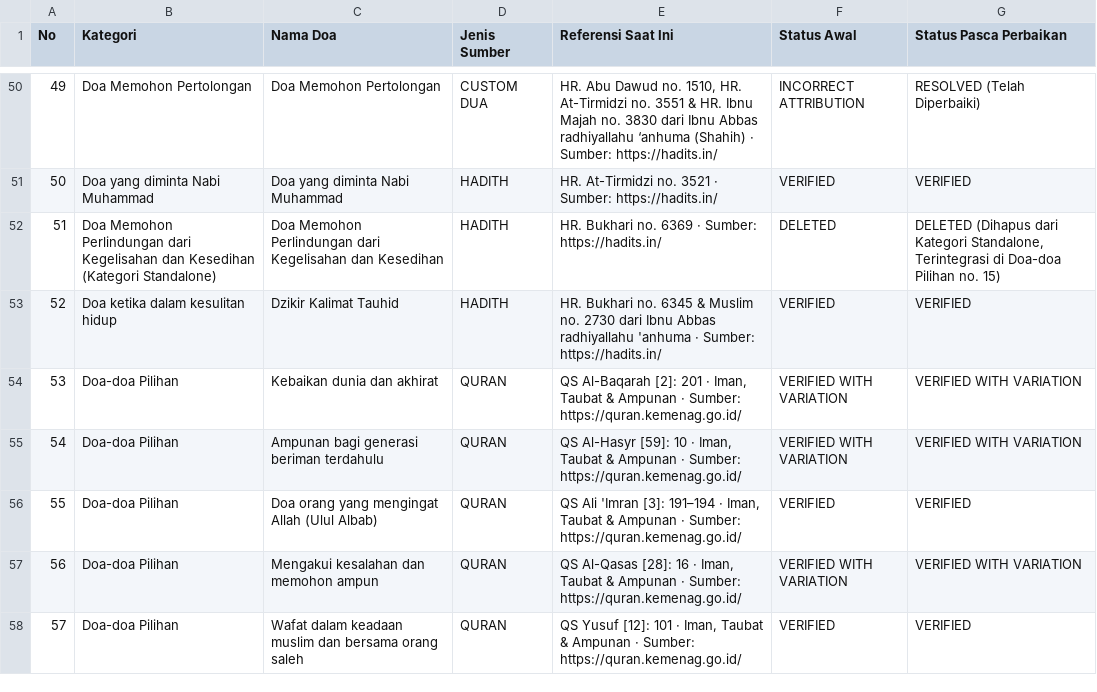
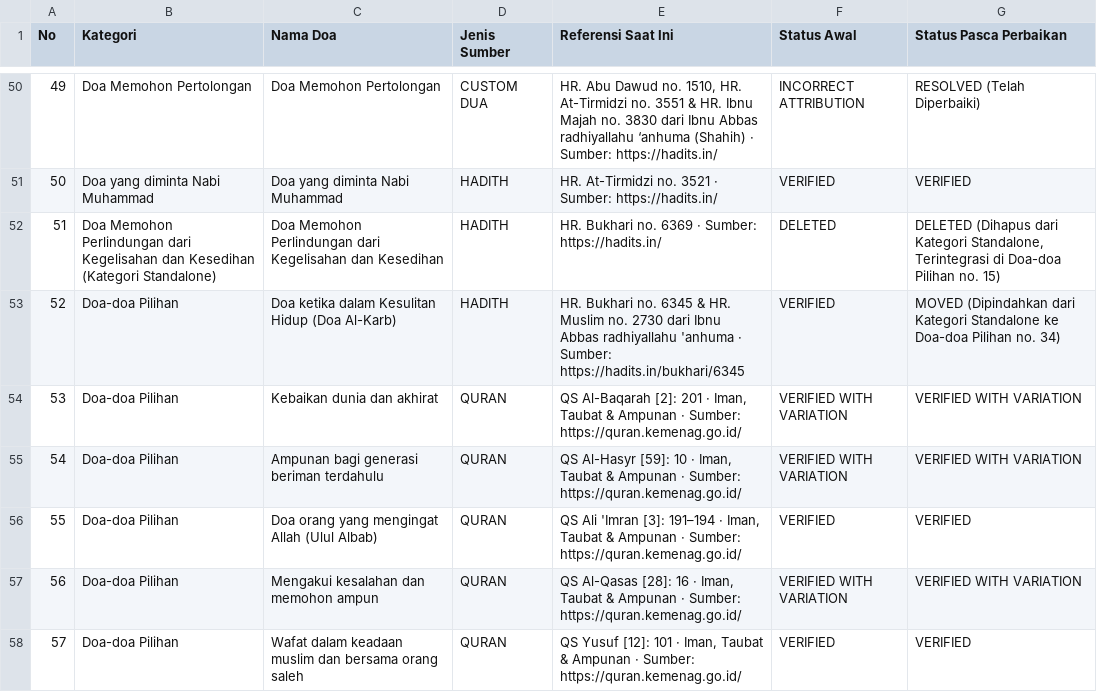
Before and after one commit to kliknet115-Git/DzikirKu, a CSV file: docs/audit/AUDIT_INVENTORY.csv, drawn as a sheet; only a part is shown, gaps mark what is left out.

Commit message:
refactor(doa): move Doa Al-Karb into Doa-doa Pilihan category

```diff
--- a/docs/audit/AUDIT_INVENTORY.csv
+++ b/docs/audit/AUDIT_INVENTORY.csv
@@ -52,3 +52,3 @@ No,Kategori,Nama Doa,Jenis Sumber,Referensi Saat Ini,Status Awal,Status Pasca Pe
 51,"Doa Memohon Perlindungan dari Kegelisahan dan Kesedihan (Kategori Standalone)","Doa Memohon Perlindungan dari Kegelisahan dan Kesedihan","HADITH","HR. Bukhari no. 6369 · Sumber: https://hadits.in/","DELETED","DELETED (Dihapus dari Kategori Standalone, Terintegrasi di Doa-doa Pilihan no. 15)"
-52,"Doa ketika dalam kesulitan hidup","Dzikir Kalimat Tauhid","HADITH","HR. Bukhari no. 6345 & Muslim no. 2730 dari Ibnu Abbas radhiyallahu 'anhuma · Sumber: https://hadits.in/","VERIFIED","VERIFIED"
+52,"Doa-doa Pilihan","Doa ketika dalam Kesulitan Hidup (Doa Al-Karb)","HADITH","HR. Bukhari no. 6345 & HR. Muslim no. 2730 dari Ibnu Abbas radhiyallahu 'anhuma · Sumber: https://hadits.in/bukhari/6345","VERIFIED","MOVED (Dipindahkan dari Kategori Standalone ke Doa-doa Pilihan no. 34)"
 53,"Doa-doa Pilihan","Kebaikan dunia dan akhirat","QURAN","QS Al-Baqarah [2]: 201 · Iman, Taubat & Ampunan · Sumber: https://quran.kemenag.go.id/","VERIFIED WITH VARIATION","VERIFIED WITH VARIATION"
```
Also changed, not shown: 2 other files.
